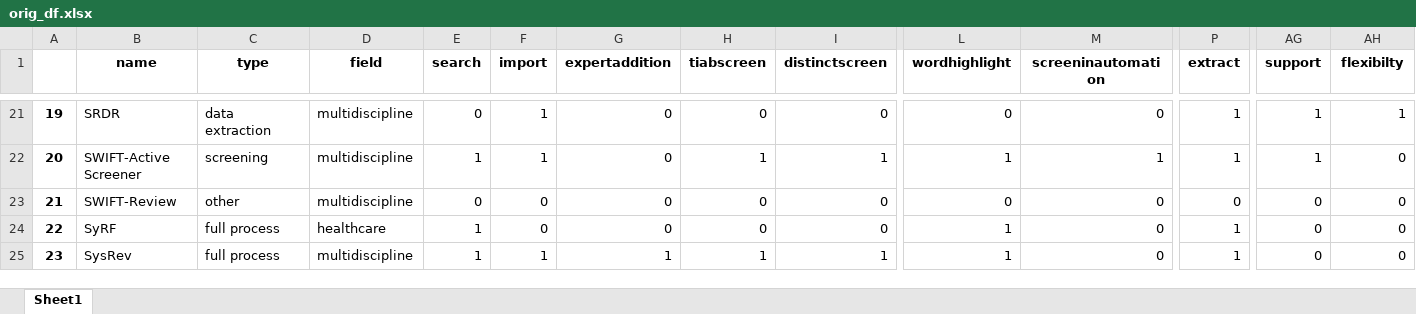
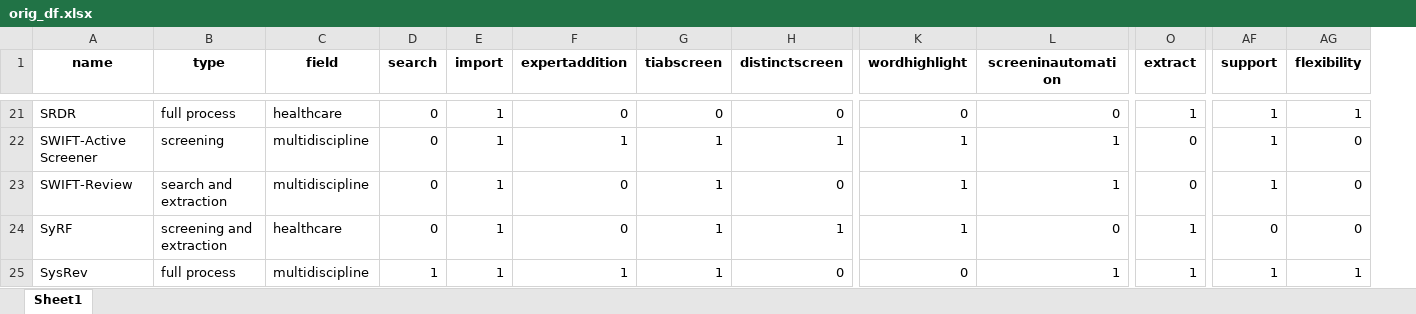
Before and after one commit to cowiekw/sr-software-comparison, an Excel workbook: data/orig_df.xlsx, sheet Sheet1, drawn as a sheet; only a part is shown, gaps mark what is left out; values as stored, in another font and other column widths than the file's, no borders; removed rows and columns are numbered as before the commit, all else as after; the diff covers the shown part only; the diff names each change by its address in the sheet, - before the commit and + after, or states it on an @@ line.

```diff
--- a/data/orig_df.xlsx (sheet Sheet1)
+++ b/data/orig_df.xlsx (sheet Sheet1)
-column A, rows 21-25: 19 | 20 | 21 | 22 | 23
-AG1: flexibilty
+AG1: flexibility
-B21 (type): data extraction
+B21 (type): full process
-C21 (field): multidiscipline
+C21 (field): healthcare
-D22 (search): 1
+D22 (search): 0
-F22 (expertaddition): 0
+F22 (expertaddition): 1
-O22 (extract): 1
+O22 (extract): 0
-B23 (type): other
+B23 (type): search and extraction
-E23:E24 (import): 0
+E23:E24 (import): 1
-G23:G24 (tiabscreen): 0
+G23:G24 (tiabscreen): 1
-K23 (wordhighlight): 0
+K23 (wordhighlight): 1
-L23 (screeninautomation): 0
+L23 (screeninautomation): 1
-AF23 (support): 0
+AF23 (support): 1
-B24 (type): full process
+B24 (type): screening and extraction
-D24 (search): 1
+D24 (search): 0
-H24 (distinctscreen): 0
+H24 (distinctscreen): 1
-H25 (distinctscreen): 1
+H25 (distinctscreen): 0
-K25 (wordhighlight): 1
+K25 (wordhighlight): 0
-L25 (screeninautomation): 0
+L25 (screeninautomation): 1
-AF25 (support): 0
+AF25 (support): 1
-AG25 (flexibility): 0
+AG25 (flexibility): 1
```
Also changed, not shown: 1 added row, 1 removed row and 67 edited cells elsewhere in this sheet, data/SRsoftwareextraction.xlsx, 28 other files.
